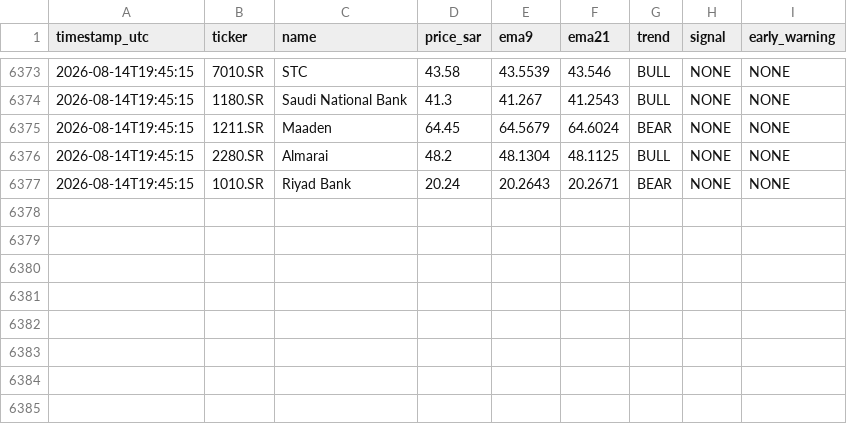
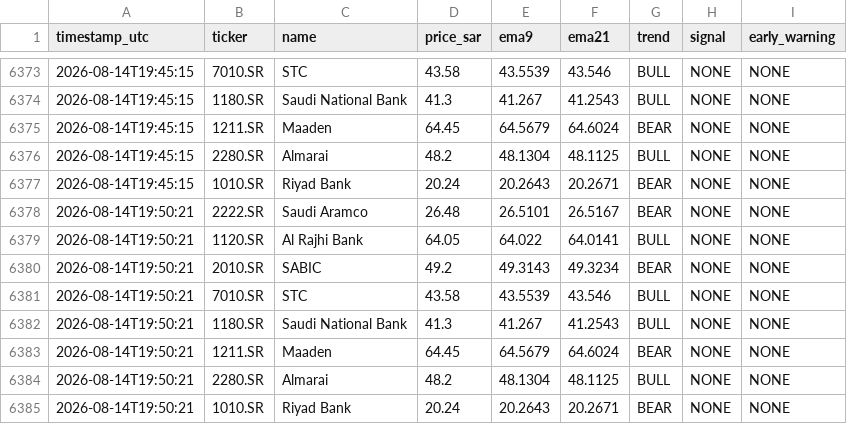
Before and after one commit to dawajund-1/intraday-sar-tracker, a CSV file: data-sa/signals_log.csv, drawn as a sheet; only a part is shown, gaps mark what is left out; the diff names each change by its address in the sheet, - before the commit and + after, or states it on an @@ line.

```diff
--- a/data-sa/signals_log.csv
+++ b/data-sa/signals_log.csv
+row 6378: 2026-08-14T19:50:21 | 2222.SR | Saudi Aramco | 26.48 | 26.5101 | 26.5167 | BEAR | NONE | NONE
+row 6379: 2026-08-14T19:50:21 | 1120.SR | Al Rajhi Bank | 64.05 | 64.022 | 64.0141 | BULL | NONE | NONE
+row 6380: 2026-08-14T19:50:21 | 2010.SR | SABIC | 49.2 | 49.3143 | 49.3234 | BEAR | NONE | NONE
+row 6381: 2026-08-14T19:50:21 | 7010.SR | STC | 43.58 | 43.5539 | 43.546 | BULL | NONE | NONE
+row 6382: 2026-08-14T19:50:21 | 1180.SR | Saudi National Bank | 41.3 | 41.267 | 41.2543 | BULL | NONE | NONE
+row 6383: 2026-08-14T19:50:21 | 1211.SR | Maaden | 64.45 | 64.5679 | 64.6024 | BEAR | NONE | NONE
+row 6384: 2026-08-14T19:50:21 | 2280.SR | Almarai | 48.2 | 48.1304 | 48.1125 | BULL | NONE | NONE
+row 6385: 2026-08-14T19:50:21 | 1010.SR | Riyad Bank | 20.24 | 20.2643 | 20.2671 | BEAR | NONE | NONE
```
Also changed, not shown: 1 other file.
